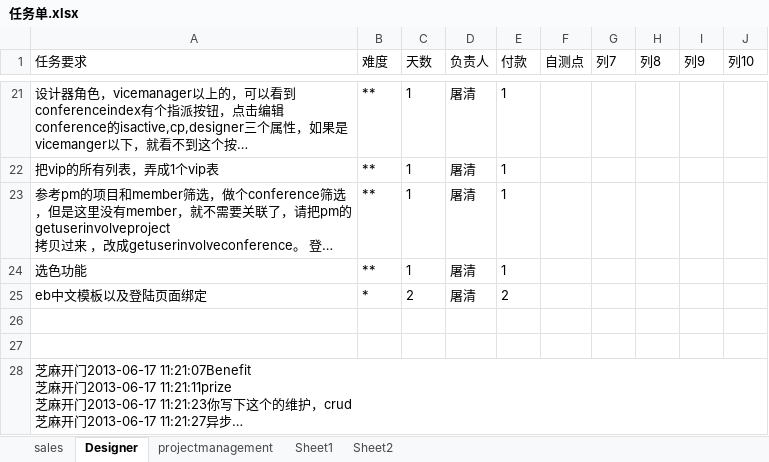
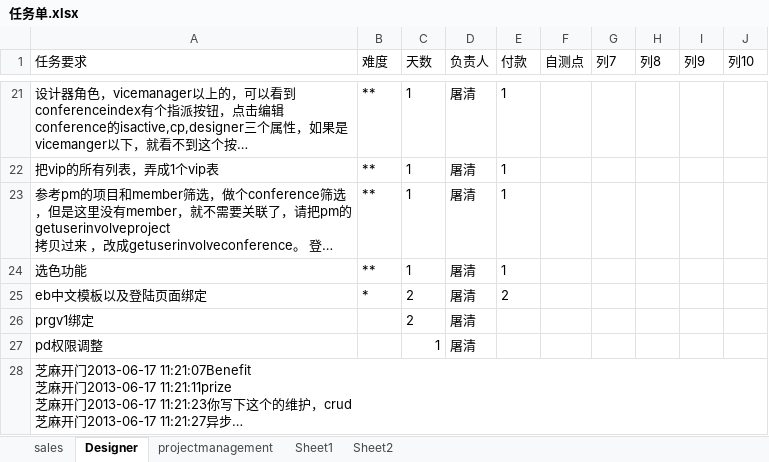
Before and after one commit to andrearustia6/cdmc-sales, an Excel workbook: Tasks/任务单.xlsx, sheet Designer, drawn as a sheet; only a part is shown, gaps mark what is left out; long unchanged cells end in …; values as stored, in another font and other column widths than the file's, no borders; the diff names each change by its address in the sheet, - before the commit and + after, or states it on an @@ line.

```diff
--- a/Tasks/任务单.xlsx (sheet Designer)
+++ b/Tasks/任务单.xlsx (sheet Designer)
-row 26: (empty)
+row 26: prgv1绑定 |  | 2 | 屠清
-row 27: (empty)
+row 27: pd权限调整 |  | 1 | 屠清
```
Also changed, not shown: sheet sales.
